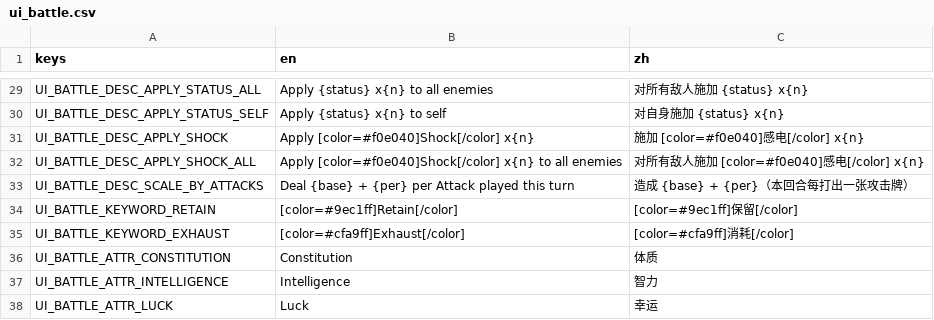
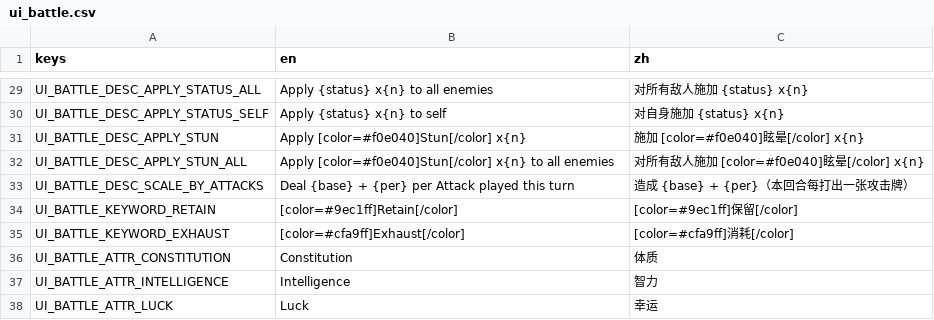
Before and after one commit to Jelly13124/Cardgame, a CSV file: assets/translations/ui_battle.csv, drawn as a sheet; only a part is shown, gaps mark what is left out.

```diff
--- a/assets/translations/ui_battle.csv
+++ b/assets/translations/ui_battle.csv
@@ -30,4 +30,4 @@ UI_BATTLE_DESC_APPLY_STATUS_ALL,Apply {status} x{n} to all enemies,对所有敌
 UI_BATTLE_DESC_APPLY_STATUS_SELF,Apply {status} x{n} to self,对自身施加 {status} x{n}
-UI_BATTLE_DESC_APPLY_SHOCK,Apply [color=#f0e040]Shock[/color] x{n},施加 [color=#f0e040]感电[/color] x{n}
-UI_BATTLE_DESC_APPLY_SHOCK_ALL,Apply [color=#f0e040]Shock[/color] x{n} to all enemies,对所有敌人施加 [color=#f0e040]感电[/color] x{n}
+UI_BATTLE_DESC_APPLY_STUN,Apply [color=#f0e040]Stun[/color] x{n},施加 [color=#f0e040]眩晕[/color] x{n}
+UI_BATTLE_DESC_APPLY_STUN_ALL,Apply [color=#f0e040]Stun[/color] x{n} to all enemies,对所有敌人施加 [color=#f0e040]眩晕[/color] x{n}
 UI_BATTLE_DESC_SCALE_BY_ATTACKS,Deal {base} + {per} per Attack played this turn,造成 {base} + {per}（本回合每打出一张攻击牌）
```
Also changed, not shown: assets/translations/content_cards.csv, assets/translations/ui_combat.csv, 8 other files.
